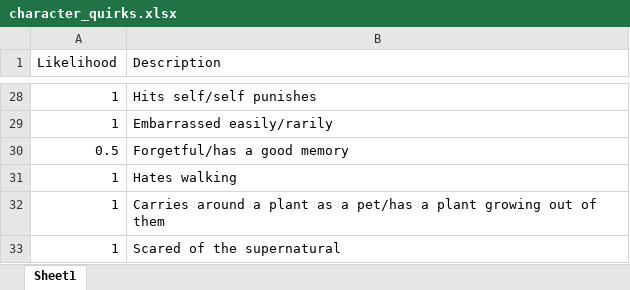
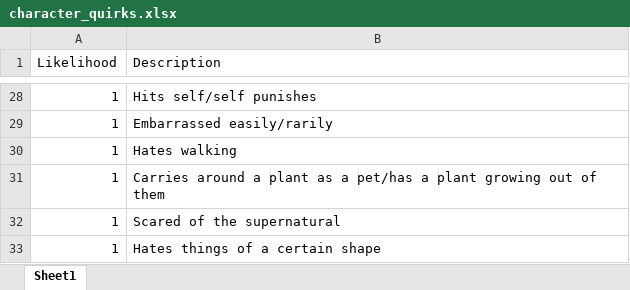
Before and after one commit to zhafen/story-simulator, an Excel workbook: story_simulator/data/character_quirks.xlsx, sheet Sheet1, drawn as a sheet; only a part is shown, gaps mark what is left out; the shorter side is filled out with more unchanged rows; values as stored, in another font and other column widths than the file's, no borders; removed rows and columns are numbered as before the commit, all else as after; the diff covers the shown part only; the diff names each change by its address in the sheet, - before the commit and + after, or states it on an @@ line.

```diff
--- a/story_simulator/data/character_quirks.xlsx (sheet Sheet1)
+++ b/story_simulator/data/character_quirks.xlsx (sheet Sheet1)
-row 30: 0.5 | Forgetful/has a good memory
```
Also changed, not shown: 27 added rows and 2 edited cells elsewhere in this sheet.
